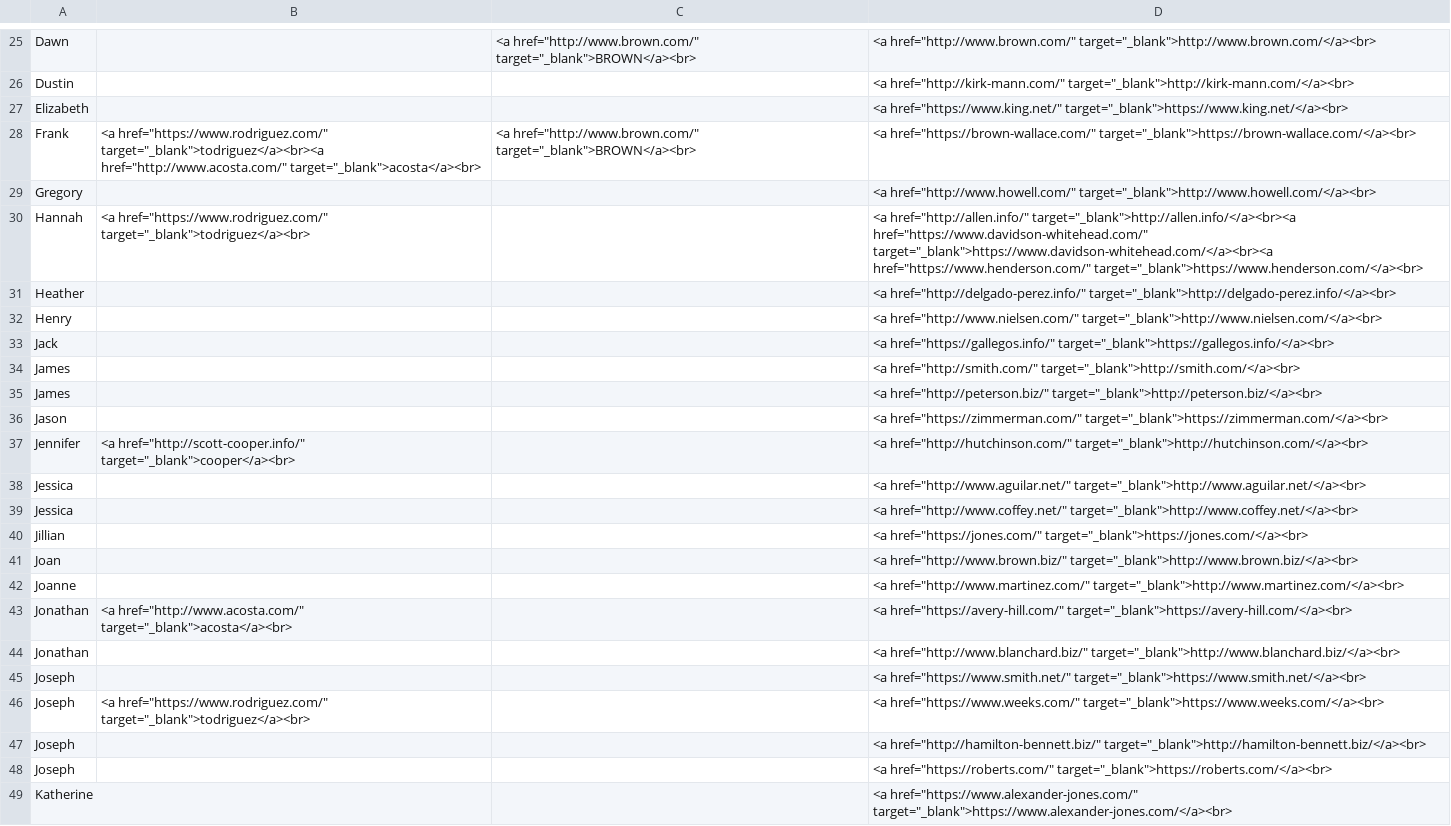
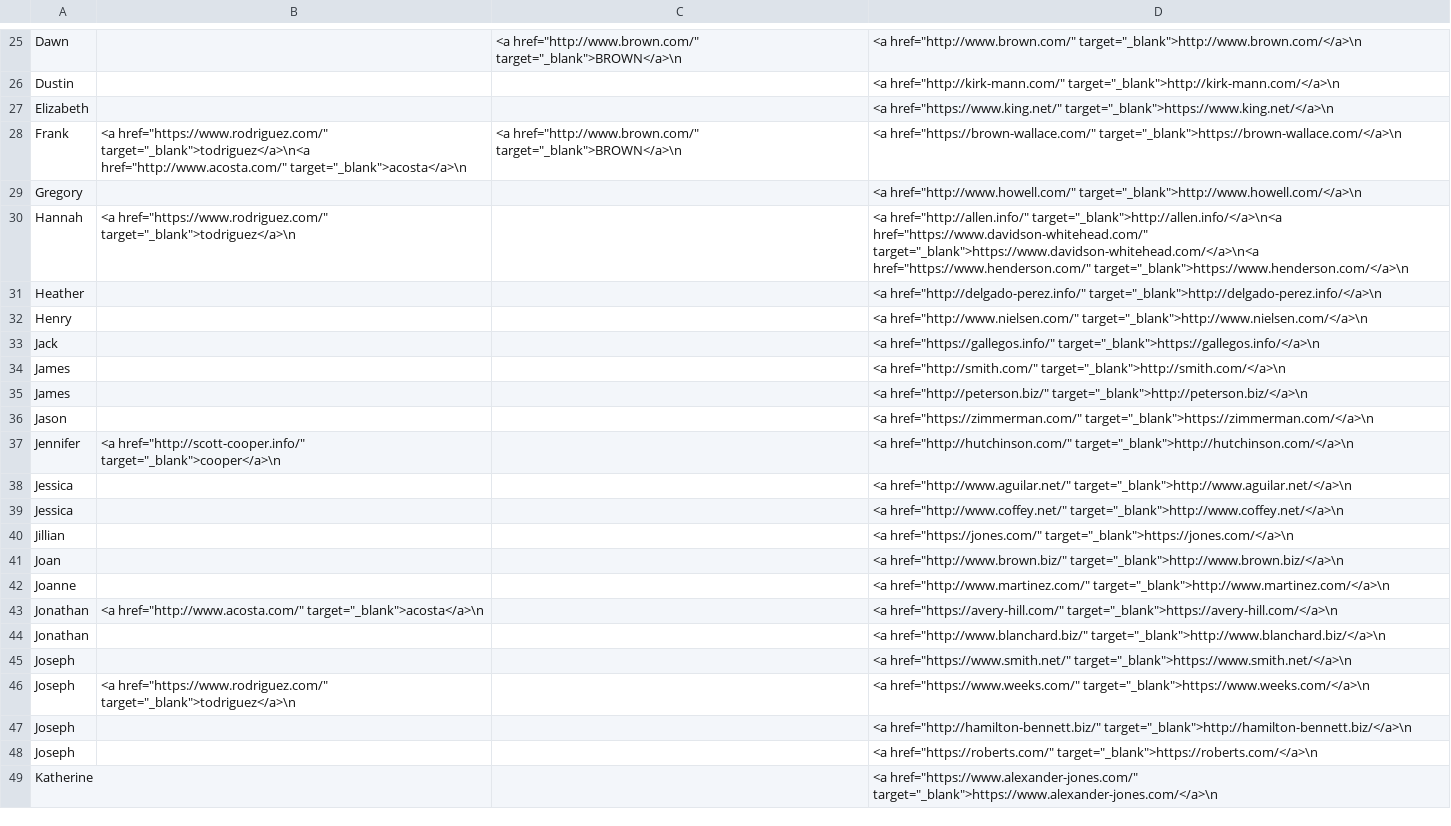
Before and after one commit to amygrr/faker_data, a CSV file: tg.csv, drawn as a sheet; only a part is shown, gaps mark what is left out; the diff covers the shown part only; the diff names each change by its address in the sheet, - before the commit and + after, or states it on an @@ line.

```diff
--- a/tg.csv
+++ b/tg.csv
-C25: <a href="http://www.brown.com/" target="_blank">BROWN</a><br>
+C25: <a href="http://www.brown.com/" target="_blank">BROWN</a>\n
-D25: <a href="http://www.brown.com/" target="_blank">http://www.brown.com/</a><br>
+D25: <a href="http://www.brown.com/" target="_blank">http://www.brown.com/</a>\n
-D26: <a href="http://kirk-mann.com/" target="_blank">http://kirk-mann.com/</a><br>
+D26: <a href="http://kirk-mann.com/" target="_blank">http://kirk-mann.com/</a>\n
-D27: <a href="https://www.king.net/" target="_blank">https://www.king.net/</a><br>
+D27: <a href="https://www.king.net/" target="_blank">https://www.king.net/</a>\n
-B28: <a href="https://www.rodriguez.com/" target="_blank">todriguez</a><br><a href="http://www.acosta.com/" target="_blank">acosta</a><br>
+B28: <a href="https://www.rodriguez.com/" target="_blank">todriguez</a>\n<a href="http://www.acosta.com/" target="_blank">acosta</a>\n
-C28: <a href="http://www.brown.com/" target="_blank">BROWN</a><br>
+C28: <a href="http://www.brown.com/" target="_blank">BROWN</a>\n
-D28: <a href="https://brown-wallace.com/" target="_blank">https://brown-wallace.com/</a><br>
+D28: <a href="https://brown-wallace.com/" target="_blank">https://brown-wallace.com/</a>\n
-D29: <a href="http://www.howell.com/" target="_blank">http://www.howell.com/</a><br>
+D29: <a href="http://www.howell.com/" target="_blank">http://www.howell.com/</a>\n
-B30: <a href="https://www.rodriguez.com/" target="_blank">todriguez</a><br>
+B30: <a href="https://www.rodriguez.com/" target="_blank">todriguez</a>\n
-D30: <a href="http://allen.info/" target="_blank">http://allen.info/</a><br><a href="https://www.davidson-whitehead.com/" target="_blank">https://www.davidson-whitehead.com/</a><br><a href="https://www.henderson.com/" target="_blank">https://www.henderson.com/</a><br>
+D30: <a href="http://allen.info/" target="_blank">http://allen.info/</a>\n<a href="https://www.davidson-whitehead.com/" target="_blank">https://www.davidson-whitehead.com/</a>\n<a href="https://www.henderson.com/" target="_blank">https://www.henderson.com/</a>\n
-D31: <a href="http://delgado-perez.info/" target="_blank">http://delgado-perez.info/</a><br>
+D31: <a href="http://delgado-perez.info/" target="_blank">http://delgado-perez.info/</a>\n
-D32: <a href="http://www.nielsen.com/" target="_blank">http://www.nielsen.com/</a><br>
+D32: <a href="http://www.nielsen.com/" target="_blank">http://www.nielsen.com/</a>\n
-D33: <a href="https://gallegos.info/" target="_blank">https://gallegos.info/</a><br>
+D33: <a href="https://gallegos.info/" target="_blank">https://gallegos.info/</a>\n
-D34: <a href="http://smith.com/" target="_blank">http://smith.com/</a><br>
+D34: <a href="http://smith.com/" target="_blank">http://smith.com/</a>\n
-D35: <a href="http://peterson.biz/" target="_blank">http://peterson.biz/</a><br>
+D35: <a href="http://peterson.biz/" target="_blank">http://peterson.biz/</a>\n
-D36: <a href="https://zimmerman.com/" target="_blank">https://zimmerman.com/</a><br>
+D36: <a href="https://zimmerman.com/" target="_blank">https://zimmerman.com/</a>\n
-B37: <a href="http://scott-cooper.info/" target="_blank">cooper</a><br>
+B37: <a href="http://scott-cooper.info/" target="_blank">cooper</a>\n
-D37: <a href="http://hutchinson.com/" target="_blank">http://hutchinson.com/</a><br>
+D37: <a href="http://hutchinson.com/" target="_blank">http://hutchinson.com/</a>\n
-D38: <a href="http://www.aguilar.net/" target="_blank">http://www.aguilar.net/</a><br>
+D38: <a href="http://www.aguilar.net/" target="_blank">http://www.aguilar.net/</a>\n
-D39: <a href="http://www.coffey.net/" target="_blank">http://www.coffey.net/</a><br>
+D39: <a href="http://www.coffey.net/" target="_blank">http://www.coffey.net/</a>\n
-D40: <a href="https://jones.com/" target="_blank">https://jones.com/</a><br>
+D40: <a href="https://jones.com/" target="_blank">https://jones.com/</a>\n
-D41: <a href="http://www.brown.biz/" target="_blank">http://www.brown.biz/</a><br>
+D41: <a href="http://www.brown.biz/" target="_blank">http://www.brown.biz/</a>\n
-D42: <a href="http://www.martinez.com/" target="_blank">http://www.martinez.com/</a><br>
+D42: <a href="http://www.martinez.com/" target="_blank">http://www.martinez.com/</a>\n
-B43: <a href="http://www.acosta.com/" target="_blank">acosta</a><br>
+B43: <a href="http://www.acosta.com/" target="_blank">acosta</a>\n
-D43: <a href="https://avery-hill.com/" target="_blank">https://avery-hill.com/</a><br>
+D43: <a href="https://avery-hill.com/" target="_blank">https://avery-hill.com/</a>\n
-D44: <a href="http://www.blanchard.biz/" target="_blank">http://www.blanchard.biz/</a><br>
+D44: <a href="http://www.blanchard.biz/" target="_blank">http://www.blanchard.biz/</a>\n
-D45: <a href="https://www.smith.net/" target="_blank">https://www.smith.net/</a><br>
+D45: <a href="https://www.smith.net/" target="_blank">https://www.smith.net/</a>\n
-B46: <a href="https://www.rodriguez.com/" target="_blank">todriguez</a><br>
+B46: <a href="https://www.rodriguez.com/" target="_blank">todriguez</a>\n
-D46: <a href="https://www.weeks.com/" target="_blank">https://www.weeks.com/</a><br>
+D46: <a href="https://www.weeks.com/" target="_blank">https://www.weeks.com/</a>\n
-D47: <a href="http://hamilton-bennett.biz/" target="_blank">http://hamilton-bennett.biz/</a><br>
+D47: <a href="http://hamilton-bennett.biz/" target="_blank">http://hamilton-bennett.biz/</a>\n
-D48: <a href="https://roberts.com/" target="_blank">https://roberts.com/</a><br>
+D48: <a href="https://roberts.com/" target="_blank">https://roberts.com/</a>\n
-D49: <a href="https://www.alexander-jones.com/" target="_blank">https://www.alexander-jones.com/</a><br>
+D49: <a href="https://www.alexander-jones.com/" target="_blank">https://www.alexander-jones.com/</a>\n
```
Also changed, not shown: 92 edited cells elsewhere in this file.
